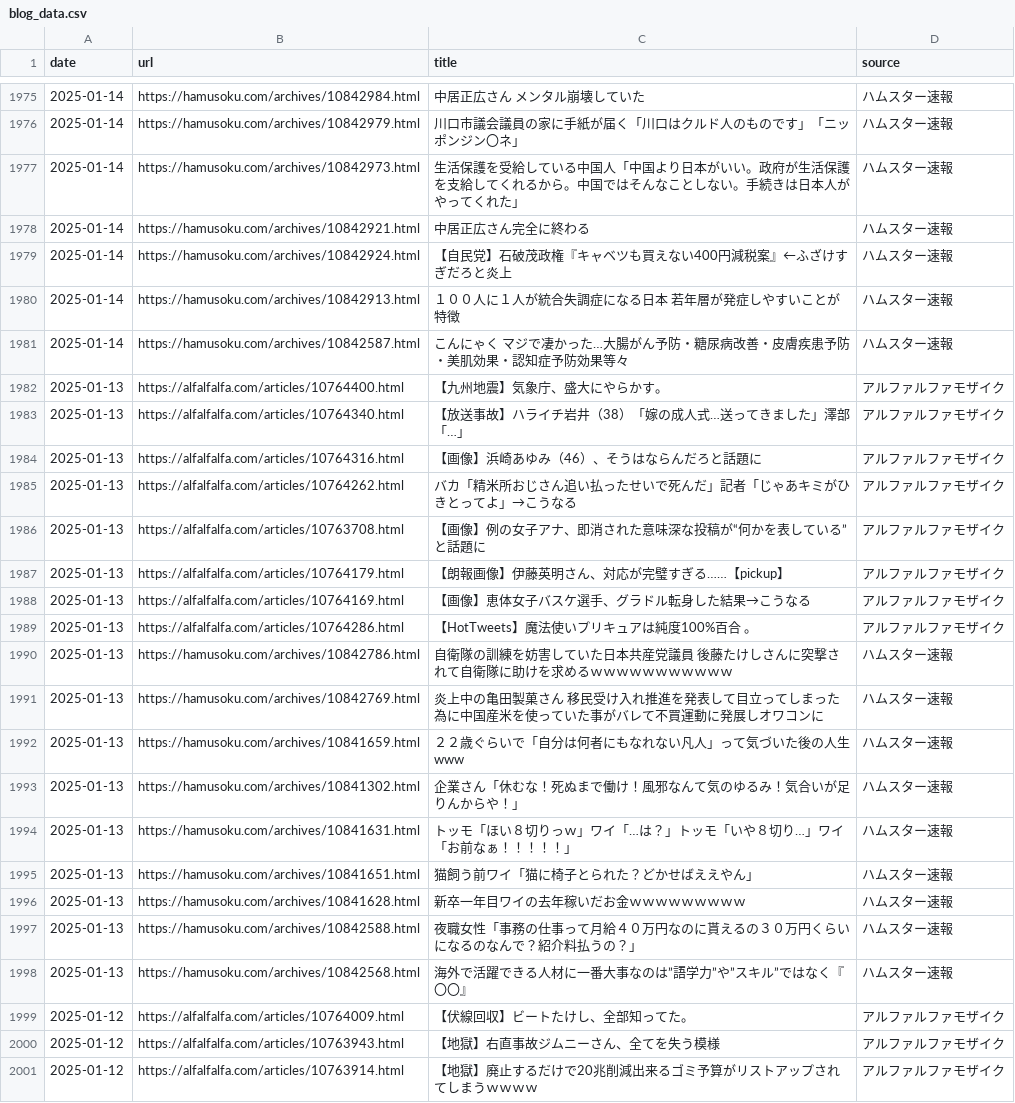
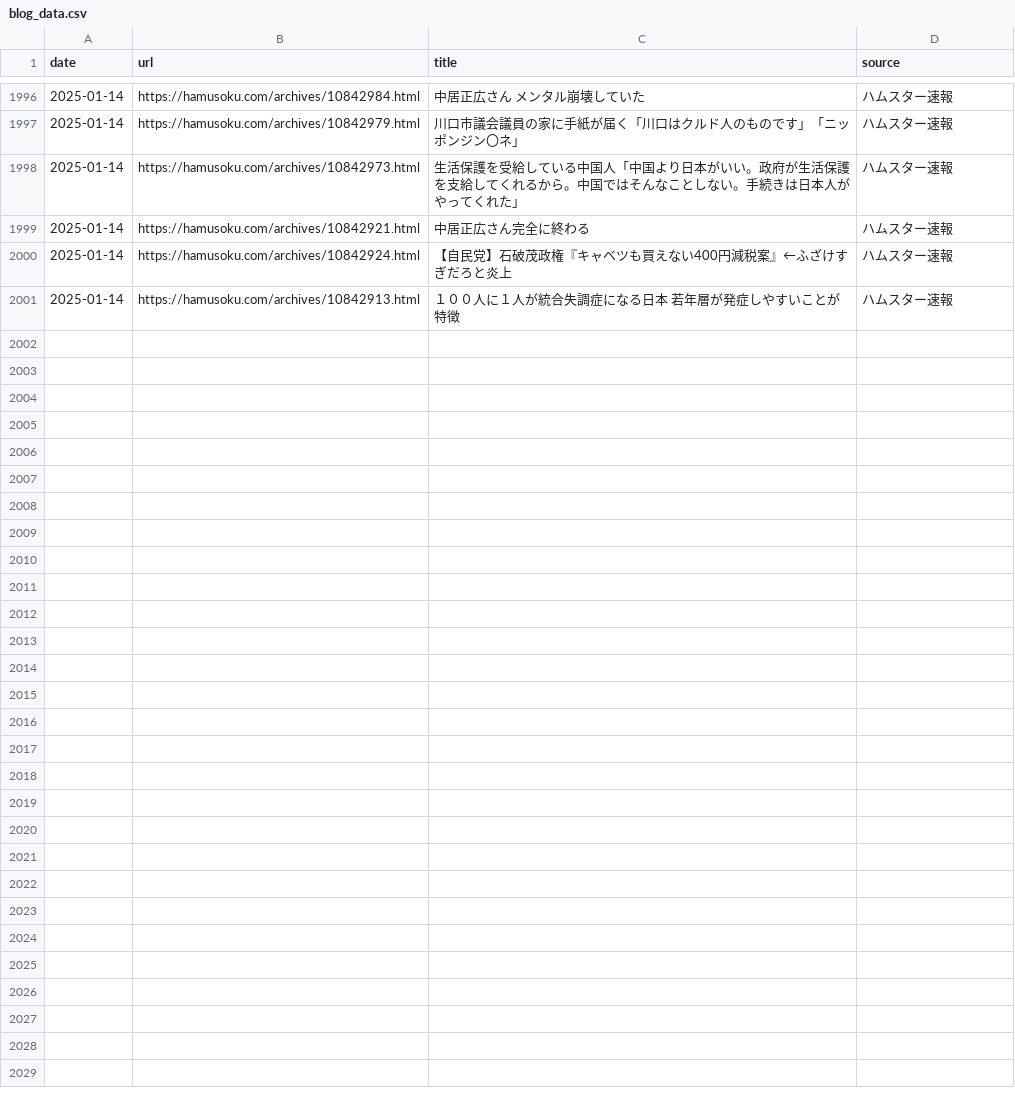
Before and after one commit to frameghostman/githubactionstest, a CSV file: blog_data.csv, drawn as a sheet; only a part is shown, gaps mark what is left out; the diff covers the shown part only.

```diff
--- a/blog_data.csv
+++ b/blog_data.csv
@@ -1980,22 +2001 @@ date,url,title,source
 2025-01-14,https://hamusoku.com/archives/10842913.html,１００人に１人が統合失調症になる日本　若年層が発症しやすいことが特徴,ハムスター速報
-2025-01-14,https://hamusoku.com/archives/10842587.html,こんにゃく　マジで凄かった…大腸がん予防・糖尿病改善・皮膚疾患予防・美肌効果・認知症予防効果等々,ハムスター速報
-2025-01-13,https://alfalfalfa.com/articles/10764400.html,【九州地震】気象庁、盛大にやらかす。,アルファルファモザイク
-2025-01-13,https://alfalfalfa.com/articles/10764340.html,【放送事故】ハライチ岩井（38）「嫁の成人式…送ってきました」澤部「…」,アルファルファモザイク
-2025-01-13,https://alfalfalfa.com/articles/10764316.html,【画像】浜崎あゆみ（46）、そうはならんだろと話題に,アルファルファモザイク
-2025-01-13,https://alfalfalfa.com/articles/10764262.html,バカ「精米所おじさん追い払ったせいで死んだ」記者「じゃあキミがひきとってよ」→こうなる,アルファルファモザイク
-2025-01-13,https://alfalfalfa.com/articles/10763708.html,【画像】例の女子アナ、即消された意味深な投稿が“何かを表している”と話題に,アルファルファモザイク
-2025-01-13,https://alfalfalfa.com/articles/10764179.html,【朗報画像】伊藤英明さん、対応が完璧すぎる……【pickup】,アルファルファモザイク
-2025-01-13,https://alfalfalfa.com/articles/10764169.html,【画像】恵体女子バスケ選手、グラドル転身した結果→こうなる,アルファルファモザイク
-2025-01-13,https://alfalfalfa.com/articles/10764286.html,【HotTweets】魔法使いプリキュアは純度100%百合 。,アルファルファモザイク
-2025-01-13,https://hamusoku.com/archives/10842786.html,自衛隊の訓練を妨害していた日本共産党議員　後藤たけしさんに突撃されて自衛隊に助けを求めるｗｗｗｗｗｗｗｗｗｗｗ,ハムスター速報
-2025-01-13,https://hamusoku.com/archives/10842769.html,炎上中の亀田製菓さん　移民受け入れ推進を発表して目立ってしまった為に中国産米を使っていた事がバレて不買運動に発展しオワコンに,ハムスター速報
-2025-01-13,https://hamusoku.com/archives/10841659.html,２２歳ぐらいで「自分は何者にもなれない凡人」って気づいた後の人生www,ハムスター速報
-2025-01-13,https://hamusoku.com/archives/10841302.html,企業さん「休むな！死ぬまで働け！風邪なんて気のゆるみ！気合いが足りんからや！」,ハムスター速報
-2025-01-13,https://hamusoku.com/archives/10841631.html,トッモ「ほい８切りっｗ」ワイ「…は？」トッモ「いや８切り…」ワイ「お前なぁ！！！！！」,ハムスター速報
-2025-01-13,https://hamusoku.com/archives/10841651.html,猫飼う前ワイ「猫に椅子とられた？どかせばええやん」,ハムスター速報
-2025-01-13,https://hamusoku.com/archives/10841628.html,新卒一年目ワイの去年稼いだお金ｗｗｗｗｗｗｗｗｗ,ハムスター速報
-2025-01-13,https://hamusoku.com/archives/10842588.html,夜職女性「事務の仕事って月給４０万円なのに貰えるの３０万円くらいになるのなんで？紹介料払うの？」,ハムスター速報
-2025-01-13,https://hamusoku.com/archives/10842568.html,海外で活躍できる人材に一番大事なのは”語学力”や”スキル”ではなく『〇〇』,ハムスター速報
-2025-01-12,https://alfalfalfa.com/articles/10764009.html,【伏線回収】ビートたけし、全部知ってた。,アルファルファモザイク
-2025-01-12,https://alfalfalfa.com/articles/10763943.html,【地獄】右直事故ジムニーさん、全てを失う模様,アルファルファモザイク
-2025-01-12,https://alfalfalfa.com/articles/10763914.html,【地獄】廃止するだけで20兆削減出来るゴミ予算がリストアップされてしまうｗｗｗｗ,アルファルファモザイク
```
Also changed, not shown: 21 added rows elsewhere in this file, 2 other files.
